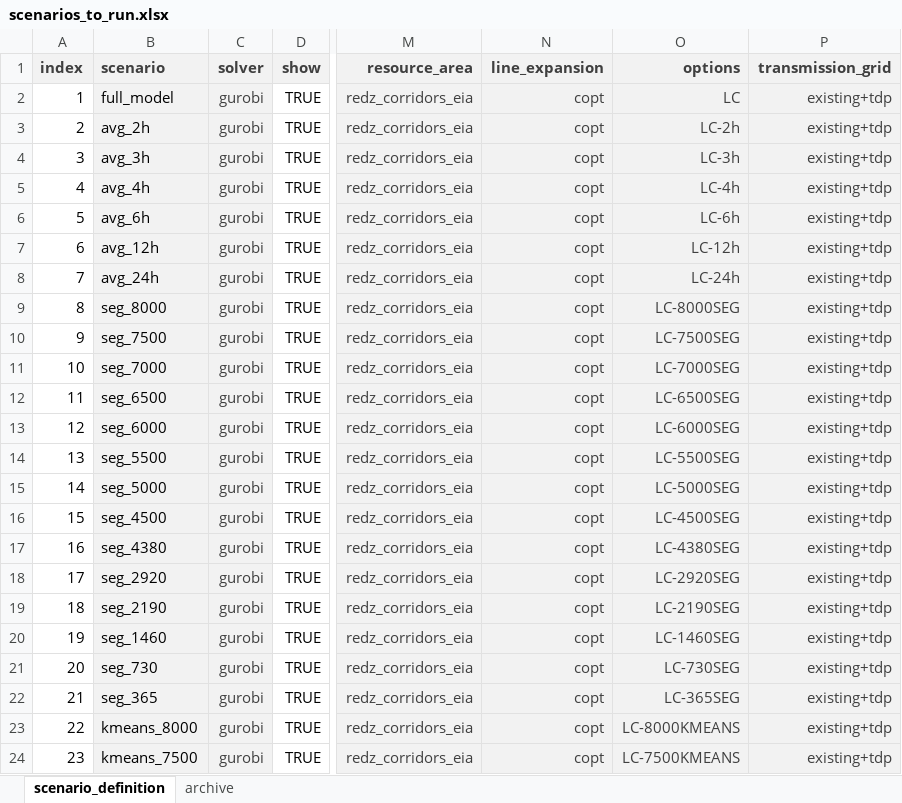
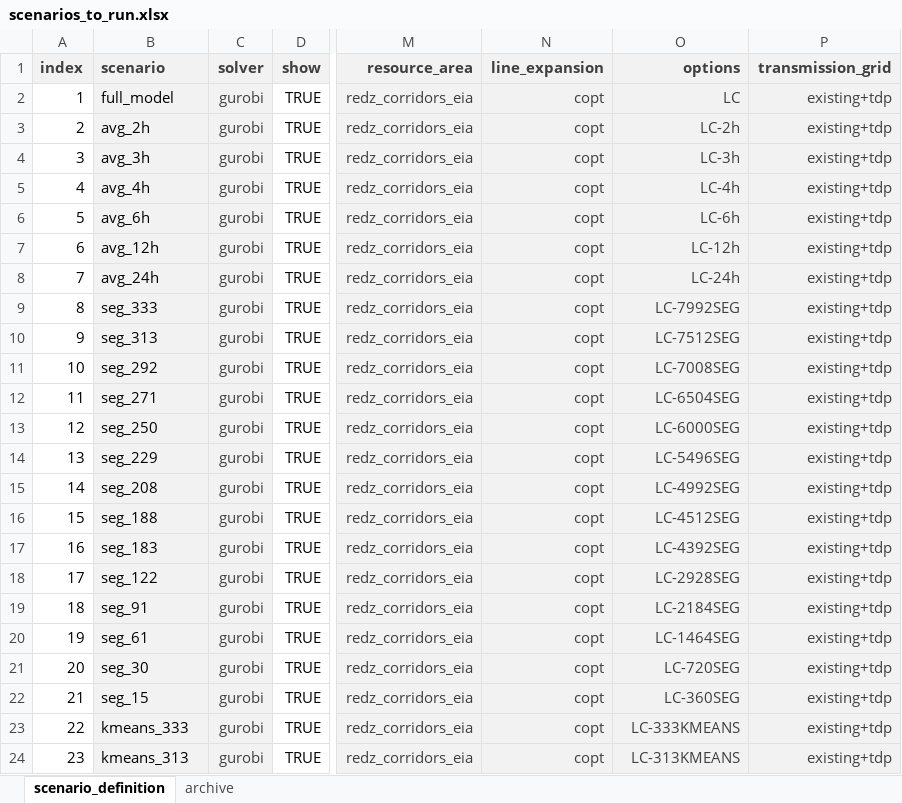
Before and after one commit to RachelCalaz/pypsa-time-sampling, an Excel workbook: scenarios/time_sampling/scenarios_to_run.xlsx, sheet scenario_definition, drawn as a sheet; only a part is shown, gaps mark what is left out; values as stored, in another font and other column widths than the file's, no borders; conditional formats not drawn; the diff covers the shown part only; the diff names each change by its address in the sheet, - before the commit and + after, or states it on an @@ line.

```diff
--- a/scenarios/time_sampling/scenarios_to_run.xlsx (sheet scenario_definition)
+++ b/scenarios/time_sampling/scenarios_to_run.xlsx (sheet scenario_definition)
-B9 (scenario): seg_8000
+B9 (scenario): seg_333
-O9 (options): LC-8000SEG
+O9 (options): LC-7992SEG
-B10 (scenario): seg_7500
+B10 (scenario): seg_313
-O10 (options): LC-7500SEG
+O10 (options): LC-7512SEG
-B11 (scenario): seg_7000
+B11 (scenario): seg_292
-O11 (options): LC-7000SEG
+O11 (options): LC-7008SEG
-B12 (scenario): seg_6500
+B12 (scenario): seg_271
-O12 (options): LC-6500SEG
+O12 (options): LC-6504SEG
-B13 (scenario): seg_6000
+B13 (scenario): seg_250
-B14 (scenario): seg_5500
+B14 (scenario): seg_229
-O14 (options): LC-5500SEG
+O14 (options): LC-5496SEG
-B15 (scenario): seg_5000
+B15 (scenario): seg_208
-O15 (options): LC-5000SEG
+O15 (options): LC-4992SEG
-B16 (scenario): seg_4500
+B16 (scenario): seg_188
-O16 (options): LC-4500SEG
+O16 (options): LC-4512SEG
-B17 (scenario): seg_4380
+B17 (scenario): seg_183
-O17 (options): LC-4380SEG
+O17 (options): LC-4392SEG
-B18 (scenario): seg_2920
+B18 (scenario): seg_122
-O18 (options): LC-2920SEG
+O18 (options): LC-2928SEG
-B19 (scenario): seg_2190
+B19 (scenario): seg_91
-O19 (options): LC-2190SEG
+O19 (options): LC-2184SEG
-B20 (scenario): seg_1460
+B20 (scenario): seg_61
-O20 (options): LC-1460SEG
+O20 (options): LC-1464SEG
-B21 (scenario): seg_730
+B21 (scenario): seg_30
-O21 (options): LC-730SEG
+O21 (options): LC-720SEG
-B22 (scenario): seg_365
+B22 (scenario): seg_15
-O22 (options): LC-365SEG
+O22 (options): LC-360SEG
-B23 (scenario): kmeans_8000
+B23 (scenario): kmeans_333
-O23 (options): LC-8000KMEANS
+O23 (options): LC-333KMEANS
-B24 (scenario): kmeans_7500
+B24 (scenario): kmeans_313
-O24 (options): LC-7500KMEANS
+O24 (options): LC-313KMEANS
```
Also changed, not shown: 14 added rows and 80 edited cells elsewhere in this sheet, 9 other files.
